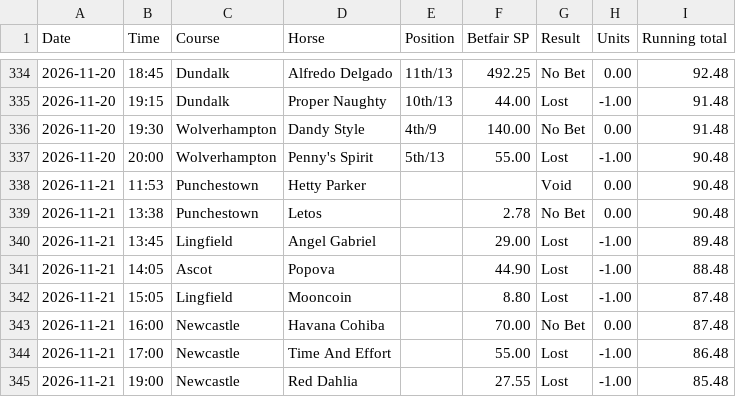
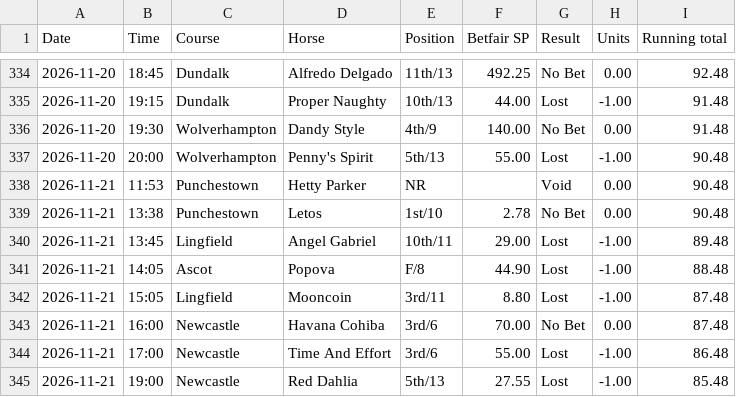
Before and after one commit to longshotsociety/long-shot-society, a CSV file: results.csv, drawn as a sheet; only a part is shown, gaps mark what is left out.

Commit message:
results 2026-11-22

```diff
--- a/results.csv
+++ b/results.csv
@@ -337,9 +337,9 @@ Date,Time,Course,Horse,Position,Betfair SP,Result,Units,Running total
 2026-11-20,20:00,Wolverhampton,Penny's Spirit,5th/13,55.00,Lost,-1.00,90.48
-2026-11-21,11:53,Punchestown,Hetty Parker,,,Void,0.00,90.48
-2026-11-21,13:38,Punchestown,Letos,,2.78,No Bet,0.00,90.48
-2026-11-21,13:45,Lingfield,Angel Gabriel,,29.00,Lost,-1.00,89.48
-2026-11-21,14:05,Ascot,Popova,,44.90,Lost,-1.00,88.48
-2026-11-21,15:05,Lingfield,Mooncoin,,8.80,Lost,-1.00,87.48
-2026-11-21,16:00,Newcastle,Havana Cohiba,,70.00,No Bet,0.00,87.48
-2026-11-21,17:00,Newcastle,Time And Effort,,55.00,Lost,-1.00,86.48
-2026-11-21,19:00,Newcastle,Red Dahlia,,27.55,Lost,-1.00,85.48
+2026-11-21,11:53,Punchestown,Hetty Parker,NR,,Void,0.00,90.48
+2026-11-21,13:38,Punchestown,Letos,1st/10,2.78,No Bet,0.00,90.48
+2026-11-21,13:45,Lingfield,Angel Gabriel,10th/11,29.00,Lost,-1.00,89.48
+2026-11-21,14:05,Ascot,Popova,F/8,44.90,Lost,-1.00,88.48
+2026-11-21,15:05,Lingfield,Mooncoin,3rd/11,8.80,Lost,-1.00,87.48
+2026-11-21,16:00,Newcastle,Havana Cohiba,3rd/6,70.00,No Bet,0.00,87.48
+2026-11-21,17:00,Newcastle,Time And Effort,3rd/6,55.00,Lost,-1.00,86.48
+2026-11-21,19:00,Newcastle,Red Dahlia,5th/13,27.55,Lost,-1.00,85.48
```
Also changed, not shown: 1 other file.
